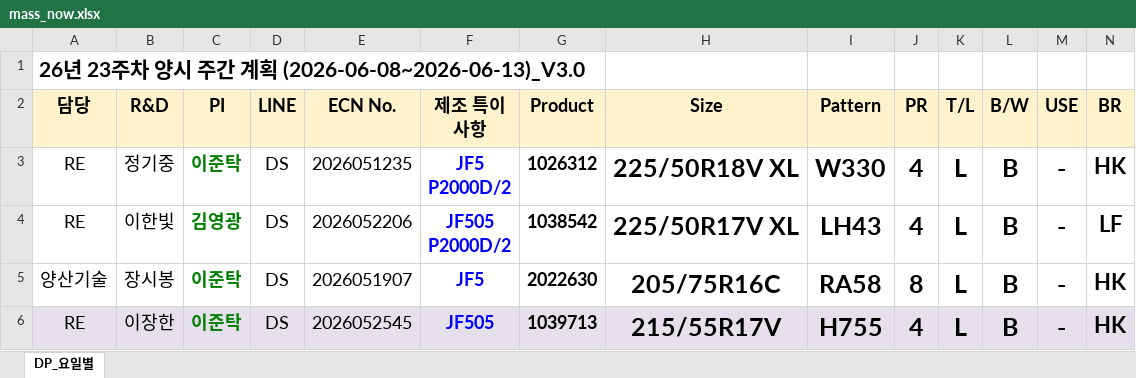
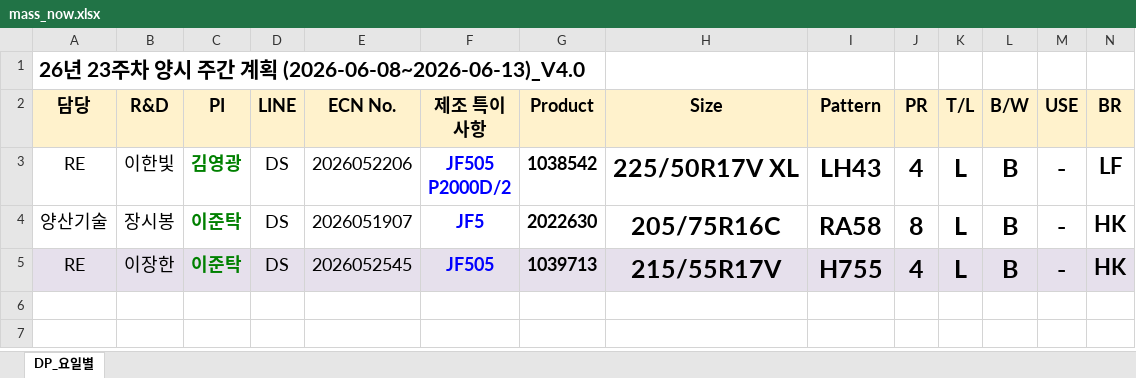
Before and after one commit to CrazyWoong/exp-plan, an Excel workbook: mass_now.xlsx, sheet DP_요일별, drawn as a sheet; only a part is shown; values as stored, in another font and other column widths than the file's, no borders; rows hold the shown columns only; ↵ is a line break in a cell; the diff names each change by its address in the sheet, - before the commit and + after, or states it on an @@ line.

```diff
--- a/mass_now.xlsx (sheet DP_요일별)
+++ b/mass_now.xlsx (sheet DP_요일별)
-A1 (담당): …획 (2026-06-08~2026-06-13)_V3.0
+A1 (담당): …획 (2026-06-08~2026-06-13)_V4.0
-row 3: RE | 정기중 | 이준탁 | DS | 2026051235 | JF5 ↵ P2000D/2 | 1026312 | 225/50R18V XL | W330 | 4 | L | B | - | HK
```
Also changed, not shown: hidden cells, exp_now.xlsx, 1 other file.
